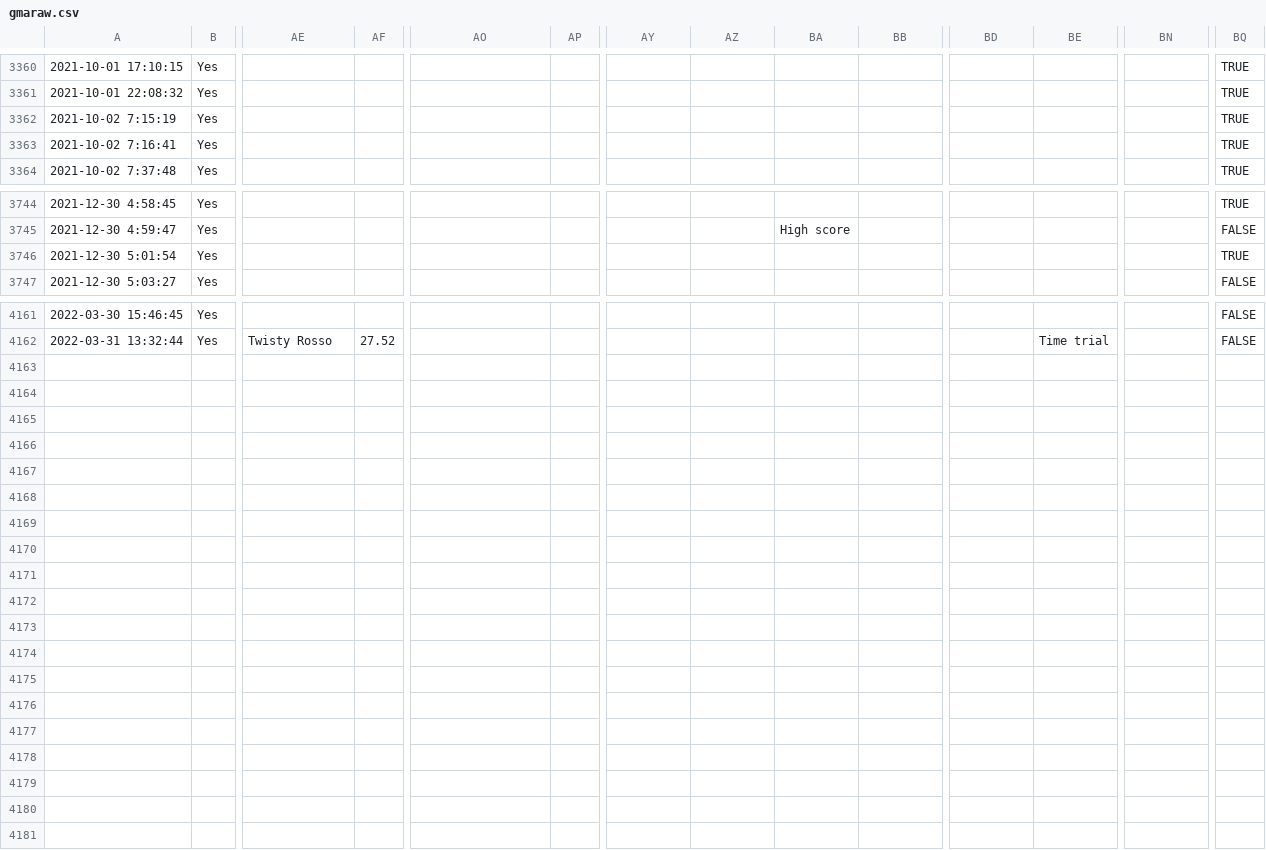
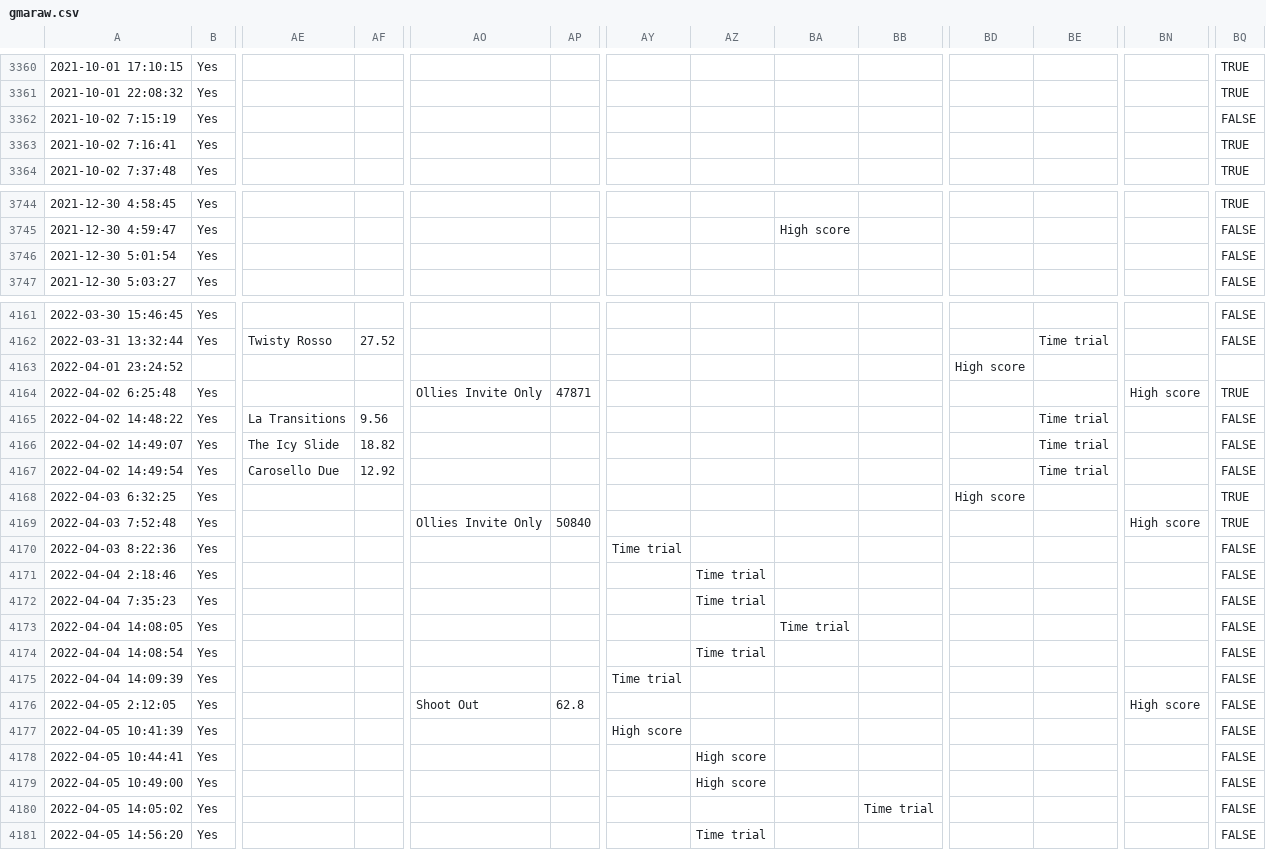
Before and after one commit to hschindele/gmaapp, a CSV file: data/gmaraw.csv, drawn as a sheet; only a part is shown, gaps mark what is left out; rows hold the shown columns only; the diff names each change by its address in the sheet, - before the commit and + after, or states it on an @@ line.

```diff
--- a/data/gmaraw.csv
+++ b/data/gmaraw.csv
-BQ3362: TRUE
+BQ3362: FALSE
-BQ3746: TRUE
+BQ3746: FALSE
+row 4163: 2022-04-01 23:24:52 |  |  |  |  |  |  |  |  |  | High score
+row 4164: 2022-04-02 6:25:48 | Yes |  |  | Ollies Invite Only | 47871 |  |  |  |  |  |  | High score | TRUE
+row 4165: 2022-04-02 14:48:22 | Yes | La Transitions | 9.56 |  |  |  |  |  |  |  | Time trial |  | FALSE
+row 4166: 2022-04-02 14:49:07 | Yes | The Icy Slide | 18.82 |  |  |  |  |  |  |  | Time trial |  | FALSE
+row 4167: 2022-04-02 14:49:54 | Yes | Carosello Due | 12.92 |  |  |  |  |  |  |  | Time trial |  | FALSE
+row 4168: 2022-04-03 6:32:25 | Yes |  |  |  |  |  |  |  |  | High score |  |  | TRUE
+row 4169: 2022-04-03 7:52:48 | Yes |  |  | Ollies Invite Only | 50840 |  |  |  |  |  |  | High score | TRUE
+row 4170: 2022-04-03 8:22:36 | Yes |  |  |  |  | Time trial |  |  |  |  |  |  | FALSE
+row 4171: 2022-04-04 2:18:46 | Yes |  |  |  |  |  | Time trial |  |  |  |  |  | FALSE
+row 4172: 2022-04-04 7:35:23 | Yes |  |  |  |  |  | Time trial |  |  |  |  |  | FALSE
+row 4173: 2022-04-04 14:08:05 | Yes |  |  |  |  |  |  | Time trial |  |  |  |  | FALSE
+row 4174: 2022-04-04 14:08:54 | Yes |  |  |  |  |  | Time trial |  |  |  |  |  | FALSE
+row 4175: 2022-04-04 14:09:39 | Yes |  |  |  |  | Time trial |  |  |  |  |  |  | FALSE
+row 4176: 2022-04-05 2:12:05 | Yes |  |  | Shoot Out | 62.8 |  |  |  |  |  |  | High score | FALSE
+row 4177: 2022-04-05 10:41:39 | Yes |  |  |  |  | High score |  |  |  |  |  |  | FALSE
+row 4178: 2022-04-05 10:44:41 | Yes |  |  |  |  |  | High score |  |  |  |  |  | FALSE
+row 4179: 2022-04-05 10:49:00 | Yes |  |  |  |  |  | High score |  |  |  |  |  | FALSE
+row 4180: 2022-04-05 14:05:02 | Yes |  |  |  |  |  |  |  | Time trial |  |  |  | FALSE
+row 4181: 2022-04-05 14:56:20 | Yes |  |  |  |  |  | Time trial |  |  |  |  |  | FALSE
```
Also changed, not shown: data/hirschalm.csv, data/mount fairview.csv, 29 other files.
